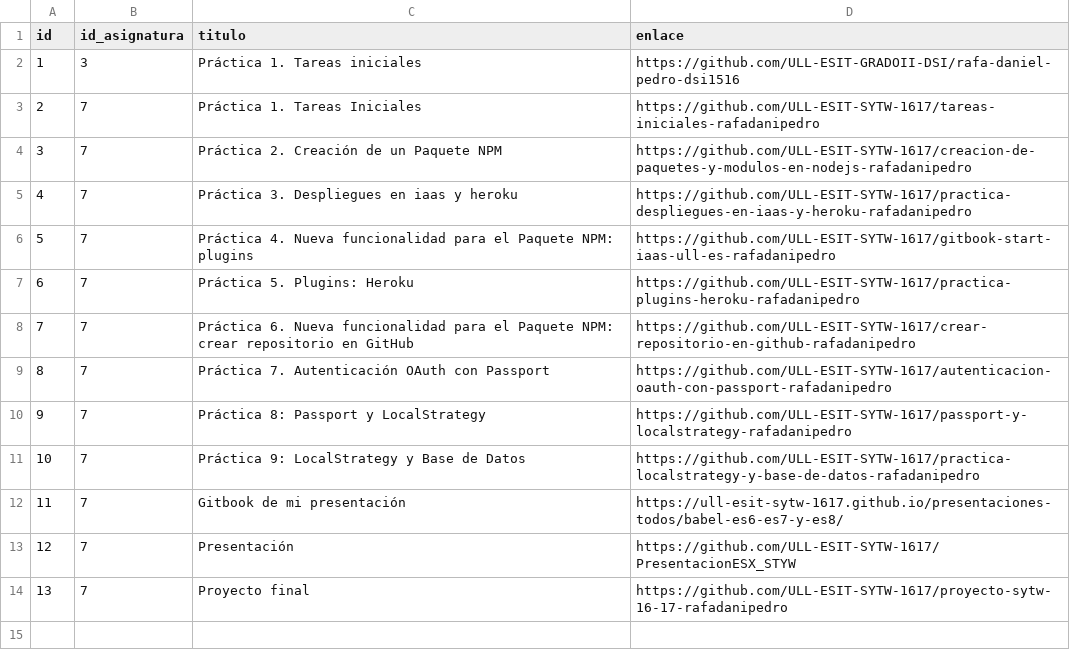
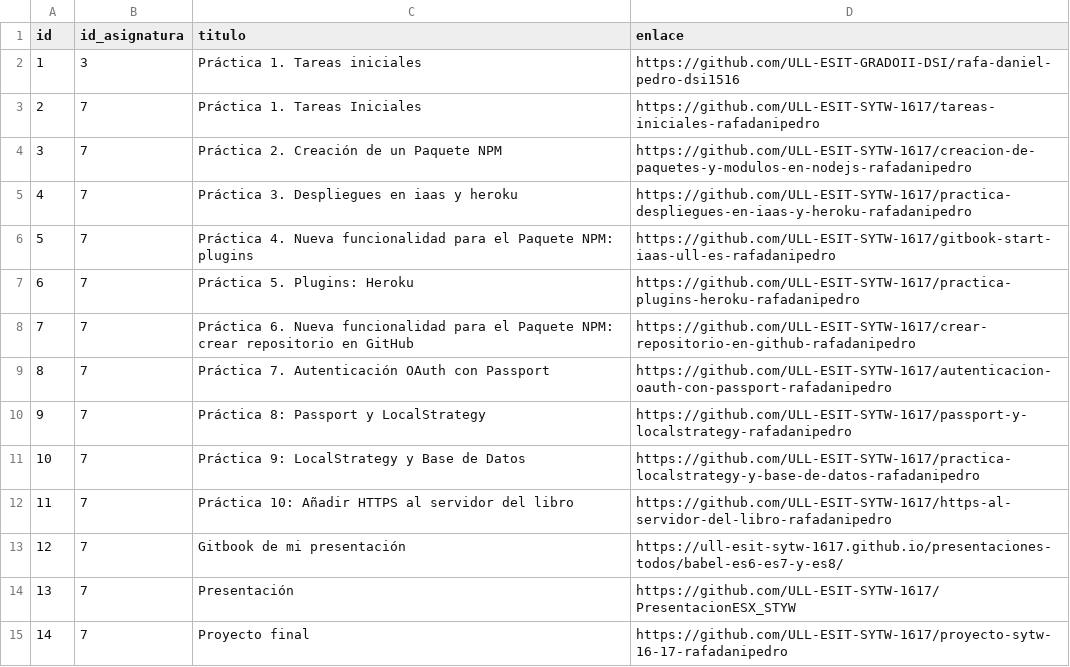
Before and after one commit to DanielRamosAcosta/DanielRamosAcosta.github.io, a CSV file: app/data/practicas.csv, drawn as a sheet; addresses are those after the commit; the diff names each change by its address in the sheet, - before the commit and + after, or states it on an @@ line.

```diff
--- a/app/data/practicas.csv
+++ b/app/data/practicas.csv
+row 12: 11 | 7 | Práctica 10: Añadir HTTPS al servidor del libro | https://github.com/ULL-ESIT-SYTW-1617/https-al-servidor-del-libro-rafadanipedro
@@ column A (id) renumbered from row 13 down @@
```
Also changed, not shown: 16 other files.
